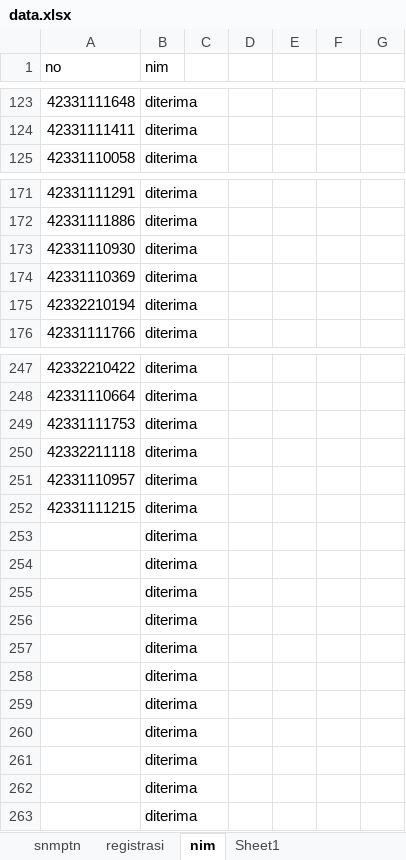
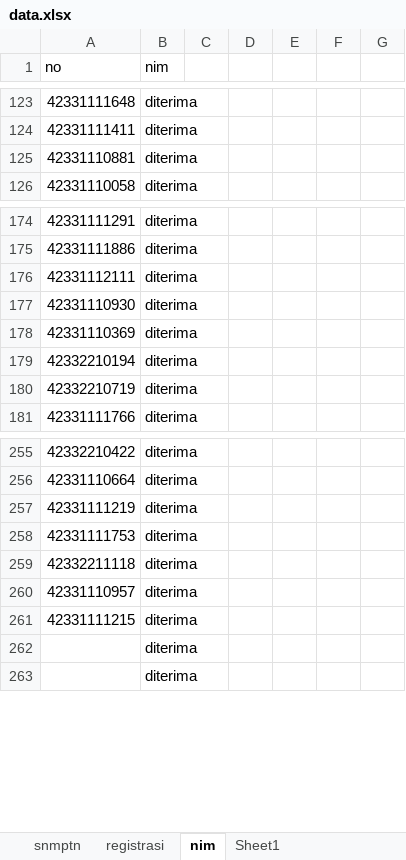
Before and after one commit to tirtareg/23smm, an Excel workbook: data.xlsx, sheet nim, drawn as a sheet; only a part is shown, gaps mark what is left out; values as stored, in another font and other column widths than the file's, no borders; conditional formats not drawn; removed rows and columns are numbered as before the commit, all else as after; the diff covers the shown part only; the diff names each change by its address in the sheet, - before the commit and + after, or states it on an @@ line.

```diff
--- a/data.xlsx (sheet nim)
+++ b/data.xlsx (sheet nim)
+row 125: 42331110881 | diterima
+row 176: 42331112111 | diterima
+row 180: 42332210719 | diterima
+row 257: 42331111219 | diterima
-row 253:  | diterima
-row 254:  | diterima
-row 255:  | diterima
-row 256:  | diterima
-row 257:  | diterima
-row 258:  | diterima
-row 259:  | diterima
-row 260:  | diterima
-row 261:  | diterima
```
Also changed, not shown: 5 added rows elsewhere in this sheet, sheet snmptn, docs/data.xlsx, 1 other file.
